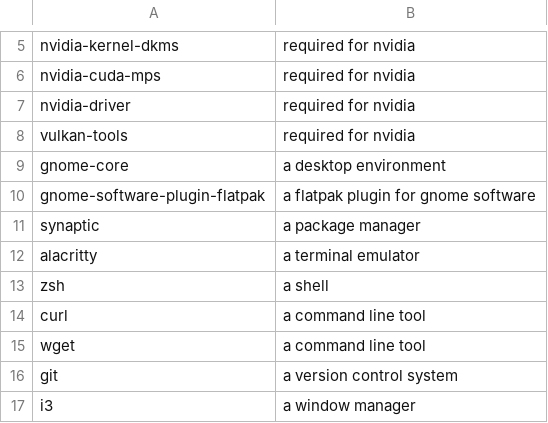
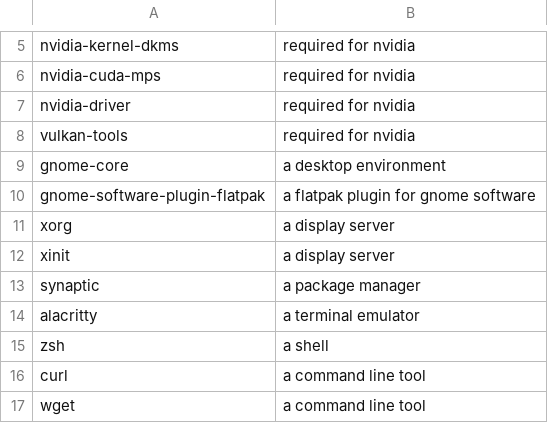
Before and after one commit to danpellegrino/DebianInstall, a CSV file: custom/pkglist.csv, drawn as a sheet; only a part is shown, gaps mark what is left out; the shorter side is filled out with more unchanged rows; the diff names each change by its address in the sheet, - before the commit and + after, or states it on an @@ line.

Commit message:
added xorg packages

```diff
--- a/custom/pkglist.csv
+++ b/custom/pkglist.csv
+row 11: xorg | a display server
+row 12: xinit | a display server
```
